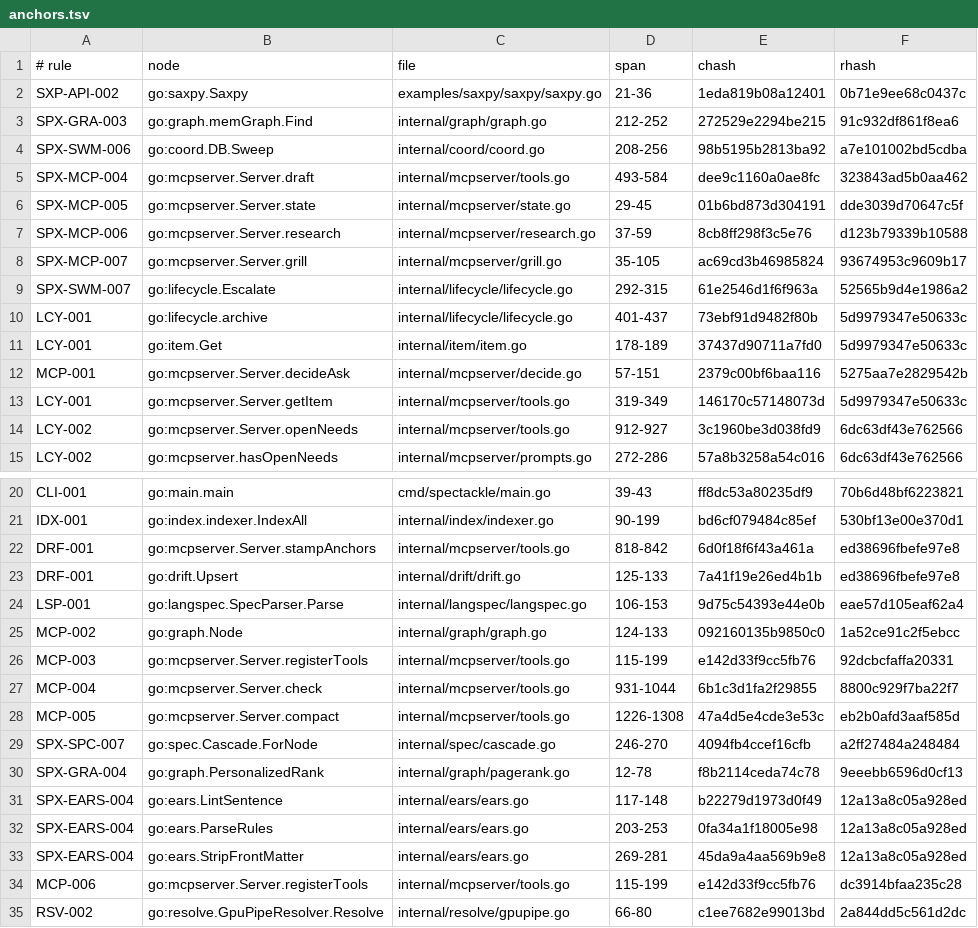
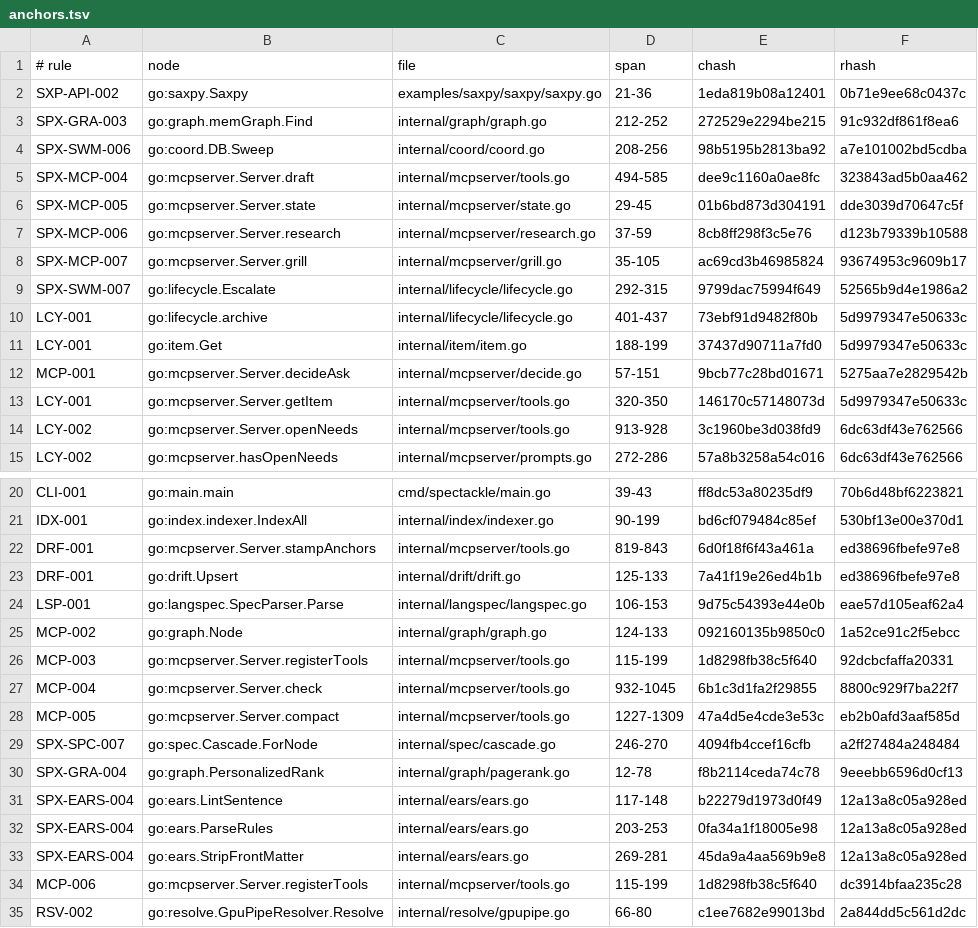
Before and after one commit to jxsl13/spectackle, a TSV file: .spectackle/anchors.tsv, drawn as a sheet; only a part is shown, gaps mark what is left out.

```diff
--- a/.spectackle/anchors.tsv
+++ b/.spectackle/anchors.tsv
@@ -4,3 +4,3 @@ SPX-GRA-003	go:graph.memGraph.Find	internal/graph/graph.go	212-252	272529e2294be
 SPX-SWM-006	go:coord.DB.Sweep	internal/coord/coord.go	208-256	98b5195b2813ba92	a7e101002bd5cdba
-SPX-MCP-004	go:mcpserver.Server.draft	internal/mcpserver/tools.go	493-584	dee9c1160a0ae8fc	323843ad5b0aa462
+SPX-MCP-004	go:mcpserver.Server.draft	internal/mcpserver/tools.go	494-585	dee9c1160a0ae8fc	323843ad5b0aa462
 SPX-MCP-005	go:mcpserver.Server.state	internal/mcpserver/state.go	29-45	01b6bd873d304191	dde3039d70647c5f
@@ -8,8 +8,8 @@ SPX-MCP-006	go:mcpserver.Server.research	internal/mcpserver/research.go	37-59	8c
 SPX-MCP-007	go:mcpserver.Server.grill	internal/mcpserver/grill.go	35-105	ac69cd3b46985824	93674953c9609b17
-SPX-SWM-007	go:lifecycle.Escalate	internal/lifecycle/lifecycle.go	292-315	61e2546d1f6f963a	52565b9d4e1986a2
+SPX-SWM-007	go:lifecycle.Escalate	internal/lifecycle/lifecycle.go	292-315	9799dac75994f649	52565b9d4e1986a2
 LCY-001	go:lifecycle.archive	internal/lifecycle/lifecycle.go	401-437	73ebf91d9482f80b	5d9979347e50633c
-LCY-001	go:item.Get	internal/item/item.go	178-189	37437d90711a7fd0	5d9979347e50633c
-MCP-001	go:mcpserver.Server.decideAsk	internal/mcpserver/decide.go	57-151	2379c00bf6baa116	5275aa7e2829542b
-LCY-001	go:mcpserver.Server.getItem	internal/mcpserver/tools.go	319-349	146170c57148073d	5d9979347e50633c
-LCY-002	go:mcpserver.Server.openNeeds	internal/mcpserver/tools.go	912-927	3c1960be3d038fd9	6dc63df43e762566
+LCY-001	go:item.Get	internal/item/item.go	188-199	37437d90711a7fd0	5d9979347e50633c
+MCP-001	go:mcpserver.Server.decideAsk	internal/mcpserver/decide.go	57-151	9bcb77c28bd01671	5275aa7e2829542b
+LCY-001	go:mcpserver.Server.getItem	internal/mcpserver/tools.go	320-350	146170c57148073d	5d9979347e50633c
+LCY-002	go:mcpserver.Server.openNeeds	internal/mcpserver/tools.go	913-928	3c1960be3d038fd9	6dc63df43e762566
 LCY-002	go:mcpserver.hasOpenNeeds	internal/mcpserver/prompts.go	272-286	57a8b3258a54c016	6dc63df43e762566
@@ -21,3 +21,3 @@ CLI-001	go:main.main	cmd/spectackle/main.go	39-43	ff8dc53a80235df9	70b6d48bf6223
 IDX-001	go:index.indexer.IndexAll	internal/index/indexer.go	90-199	bd6cf079484c85ef	530bf13e00e370d1
-DRF-001	go:mcpserver.Server.stampAnchors	internal/mcpserver/tools.go	818-842	6d0f18f6f43a461a	ed38696fbefe97e8
+DRF-001	go:mcpserver.Server.stampAnchors	internal/mcpserver/tools.go	819-843	6d0f18f6f43a461a	ed38696fbefe97e8
 DRF-001	go:drift.Upsert	internal/drift/drift.go	125-133	7a41f19e26ed4b1b	ed38696fbefe97e8
@@ -25,5 +25,5 @@ LSP-001	go:langspec.SpecParser.Parse	internal/langspec/langspec.go	106-153	9d75c
 MCP-002	go:graph.Node	internal/graph/graph.go	124-133	092160135b9850c0	1a52ce91c2f5ebcc
-MCP-003	go:mcpserver.Server.registerTools	internal/mcpserver/tools.go	115-199	e142d33f9cc5fb76	92dcbcfaffa20331
-MCP-004	go:mcpserver.Server.check	internal/mcpserver/tools.go	931-1044	6b1c3d1fa2f29855	8800c929f7ba22f7
-MCP-005	go:mcpserver.Server.compact	internal/mcpserver/tools.go	1226-1308	47a4d5e4cde3e53c	eb2b0afd3aaf585d
+MCP-003	go:mcpserver.Server.registerTools	internal/mcpserver/tools.go	115-199	1d8298fb38c5f640	92dcbcfaffa20331
+MCP-004	go:mcpserver.Server.check	internal/mcpserver/tools.go	932-1045	6b1c3d1fa2f29855	8800c929f7ba22f7
+MCP-005	go:mcpserver.Server.compact	internal/mcpserver/tools.go	1227-1309	47a4d5e4cde3e53c	eb2b0afd3aaf585d
 SPX-SPC-007	go:spec.Cascade.ForNode	internal/spec/cascade.go	246-270	4094fb4ccef16cfb	a2ff27484a248484
@@ -33,3 +33,3 @@ SPX-EARS-004	go:ears.ParseRules	internal/ears/ears.go	203-253	0fa34a1f18005e98	1
 SPX-EARS-004	go:ears.StripFrontMatter	internal/ears/ears.go	269-281	45da9a4aa569b9e8	12a13a8c05a928ed
-MCP-006	go:mcpserver.Server.registerTools	internal/mcpserver/tools.go	115-199	e142d33f9cc5fb76	dc3914bfaa235c28
+MCP-006	go:mcpserver.Server.registerTools	internal/mcpserver/tools.go	115-199	1d8298fb38c5f640	dc3914bfaa235c28
 RSV-002	go:resolve.GpuPipeResolver.Resolve	internal/resolve/gpupipe.go	66-80	c1ee7682e99013bd	2a844dd5c561d2dc
```
Also changed, not shown: 24 other files.
